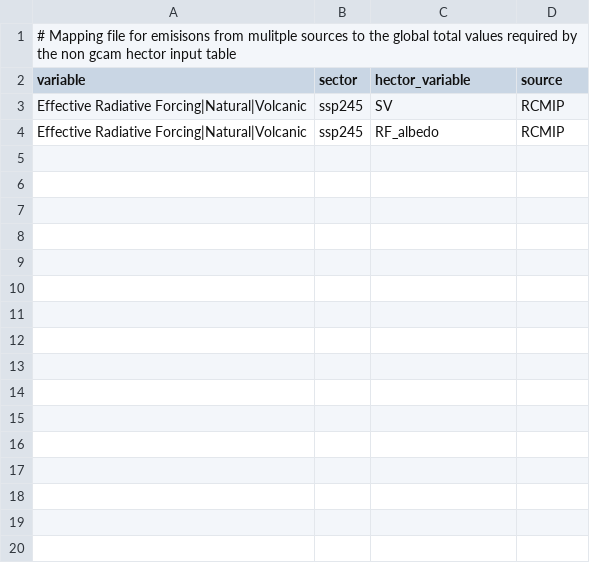
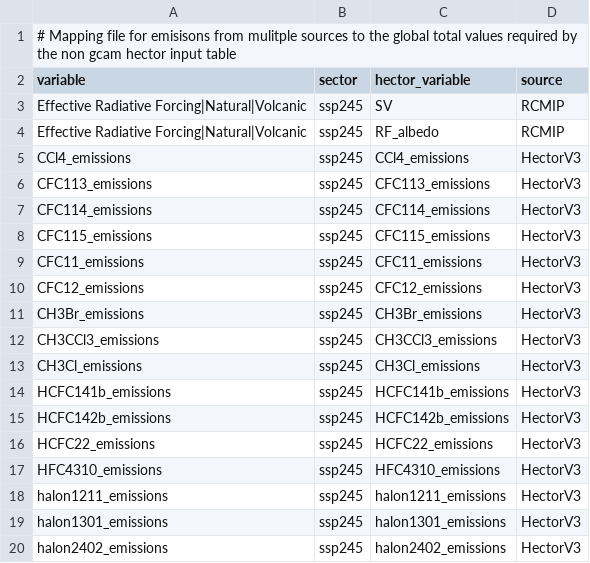
Before and after one commit to kdorheim/history4hector, a CSV file: data/mapping/M.hector_nongcam.csv, drawn as a sheet.

Commit message:
all emission inputs included

```diff
--- a/data/mapping/M.hector_nongcam.csv
+++ b/data/mapping/M.hector_nongcam.csv
@@ -4 +4,17 @@ Effective Radiative Forcing|Natural|Volcanic,ssp245,SV,RCMIP
 Effective Radiative Forcing|Natural|Volcanic,ssp245,RF_albedo,RCMIP
+CCl4_emissions,ssp245,CCl4_emissions,HectorV3
+CFC113_emissions,ssp245,CFC113_emissions,HectorV3
+CFC114_emissions,ssp245,CFC114_emissions,HectorV3
+CFC115_emissions,ssp245,CFC115_emissions,HectorV3
+CFC11_emissions,ssp245,CFC11_emissions,HectorV3
+CFC12_emissions,ssp245,CFC12_emissions,HectorV3
+CH3Br_emissions,ssp245,CH3Br_emissions,HectorV3
+CH3CCl3_emissions,ssp245,CH3CCl3_emissions,HectorV3
+CH3Cl_emissions,ssp245,CH3Cl_emissions,HectorV3
+HCFC141b_emissions,ssp245,HCFC141b_emissions,HectorV3
+HCFC142b_emissions,ssp245,HCFC142b_emissions,HectorV3
+HCFC22_emissions,ssp245,HCFC22_emissions,HectorV3
+HFC4310_emissions,ssp245,HFC4310_emissions,HectorV3
+halon1211_emissions,ssp245,halon1211_emissions,HectorV3
+halon1301_emissions,ssp245,halon1301_emissions,HectorV3
+halon2402_emissions,ssp245,halon2402_emissions,HectorV3
```
Also changed, not shown: data/mapping/M.hector_gcam.csv, 3 other files.
